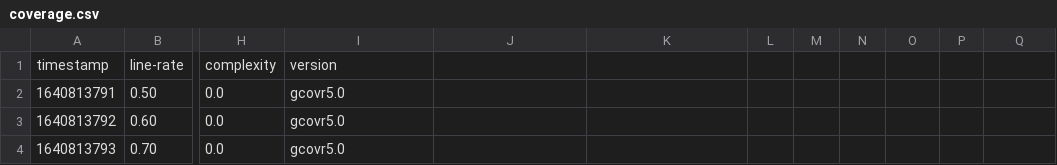
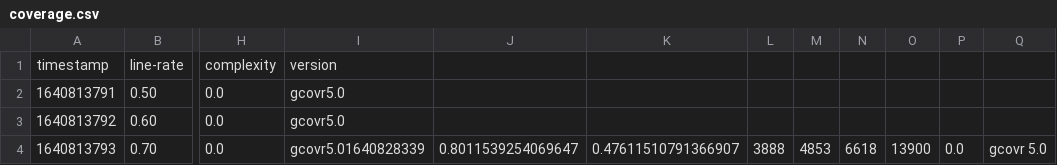
Before and after one commit to Delaunay/lython, a CSV file: coverage.csv, drawn as a sheet; only a part is shown, gaps mark what is left out; the diff names each change by its address in the sheet, - before the commit and + after, or states it on an @@ line.

```diff
--- a/coverage.csv
+++ b/coverage.csv
-I4: gcovr5.0
+I4: gcovr5.01640828339
-J4: (empty)
+J4: 0.8011539254069647
-K4: (empty)
+K4: 0.47611510791366907
-L4: (empty)
+L4: 3888
-M4: (empty)
+M4: 4853
-N4: (empty)
+N4: 6618
-O4: (empty)
+O4: 13900
-P4: (empty)
+P4: 0.0
-Q4: (empty)
+Q4: gcovr 5.0
```
Also changed, not shown: 54 other files.
